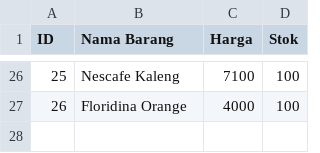
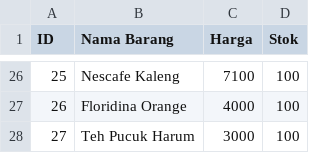
Before and after one commit to mbsaloka/Shop-Transaction-and-Database-System, a CSV file: mini-database-c/database/db_item.csv, drawn as a sheet; only a part is shown, gaps mark what is left out; the diff names each change by its address in the sheet, - before the commit and + after, or states it on an @@ line.

```diff
--- a/mini-database-c/database/db_item.csv
+++ b/mini-database-c/database/db_item.csv
+row 28: 27 | Teh Pucuk Harum | 3000 | 100
```
Also changed, not shown: 14 other files.
